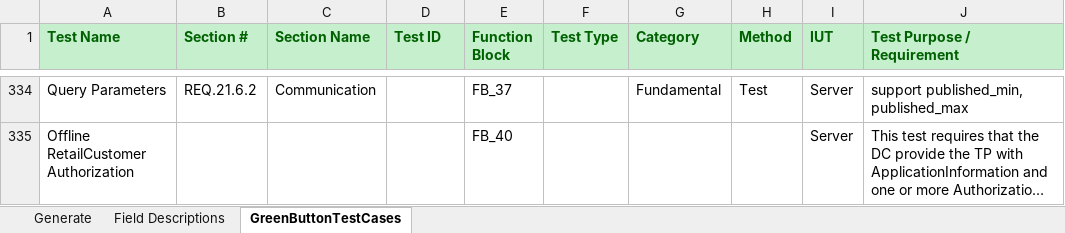
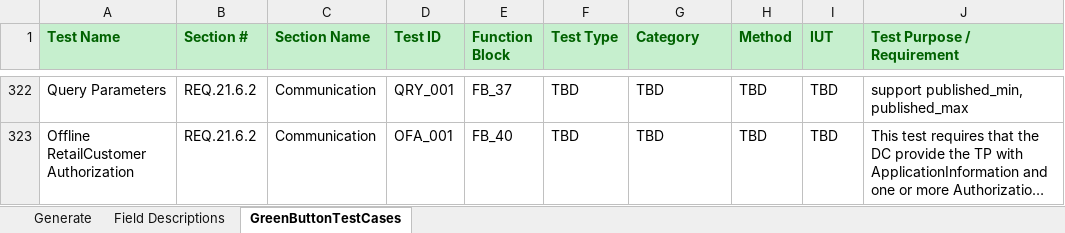
Before and after one commit to timtucker-dte/OpenESPI-GreenbuttonDataSDK, an Excel workbook: GreenButtonTestingRequirements/GreenButtonTestCases.xlsm, sheet GreenButtonTestCases, drawn as a sheet; only a part is shown, gaps mark what is left out; long unchanged cells end in …; values as stored, in another font and other column widths than the file's, no borders; addresses are those after the commit; the diff covers the shown part only; the diff names each change by its address in the sheet, - before the commit and + after, or states it on an @@ line.

```diff
--- a/GreenButtonTestingRequirements/GreenButtonTestCases.xlsm (sheet GreenButtonTestCases)
+++ b/GreenButtonTestingRequirements/GreenButtonTestCases.xlsm (sheet GreenButtonTestCases)
-D322 (Test ID): (empty)
+D322 (Test ID): QRY_001
-F322:F323 (Test Type): (empty)
+F322:F323 (Test Type): TBD
-G322 (Category): Fundamental
+G322 (Category): TBD
-H322 (Method): Test
+H322 (Method): TBD
-I322:I323 (IUT): Server
+I322:I323 (IUT): TBD
-B323 (Section #): (empty)
+B323 (Section #): REQ.21.6.2
-C323 (Section Name): (empty)
+C323 (Section Name): Communication
-D323 (Test ID): (empty)
+D323 (Test ID): OFA_001
-G323 (Category): (empty)
+G323 (Category): TBD
-H323 (Method): (empty)
+H323 (Method): TBD
```
Also changed, not shown: 4 added rows, 16 removed rows and 121 edited cells elsewhere in this sheet, 1 other file.
